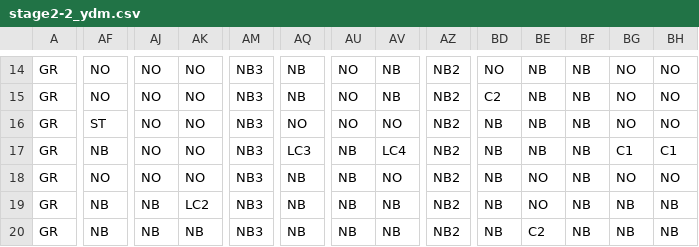
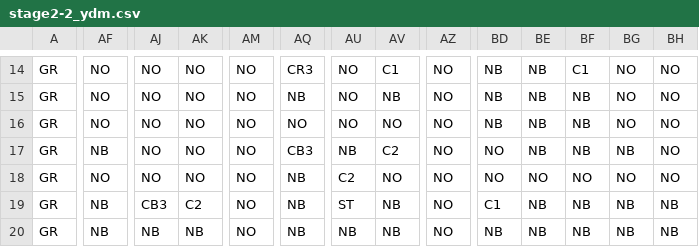
Before and after one commit to RyuseiYadoumaru/HewProject2022, a CSV file: HewProject2022/assets/MapData/stage2-2_ydm.csv, drawn as a sheet; only a part is shown, gaps mark what is left out; the diff covers the shown part only; the diff names each change by its address in the sheet, - before the commit and + after, or states it on an @@ line.

```diff
--- a/HewProject2022/assets/MapData/stage2-2_ydm.csv
+++ b/HewProject2022/assets/MapData/stage2-2_ydm.csv
-AM14:AM20: NB3
+AM14:AM20: NO
-AQ14: NB
+AQ14: CR3
-AV14: NB
+AV14: C1
-AZ14:AZ20: NB2
+AZ14:AZ20: NO
-BD14: NO
+BD14: NB
-BF14: NB
+BF14: C1
-BD15: C2
+BD15: NB
-AF16: ST
+AF16: NO
-AQ17: LC3
+AQ17: CB3
-AV17: LC4
+AV17: C2
-BD17:BD18: NB
+BD17:BD18: NO
-BG17: C1
+BG17: NB
-BH17: C1
+BH17: NO
-AU18: NB
+AU18: C2
-BF18: NB
+BF18: NO
-AJ19: NB
+AJ19: CB3
-AK19: LC2
+AK19: C2
-AU19: NB
+AU19: ST
-BD19: NB
+BD19: C1
-BE19: NO
+BE19: NB
-BE20: C2
+BE20: NB
```
Also changed, not shown: 80 edited cells elsewhere in this file, HewProject2022/assets/MapData/stage4-4_ydm.csv, 5 other files.
